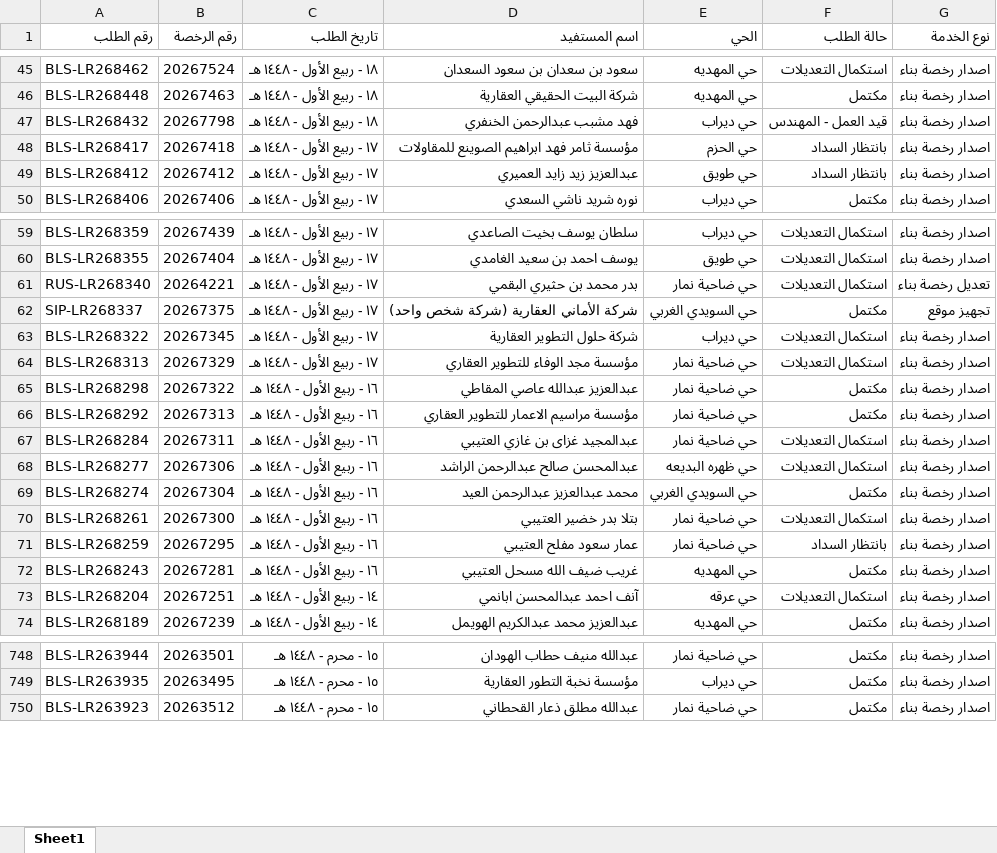
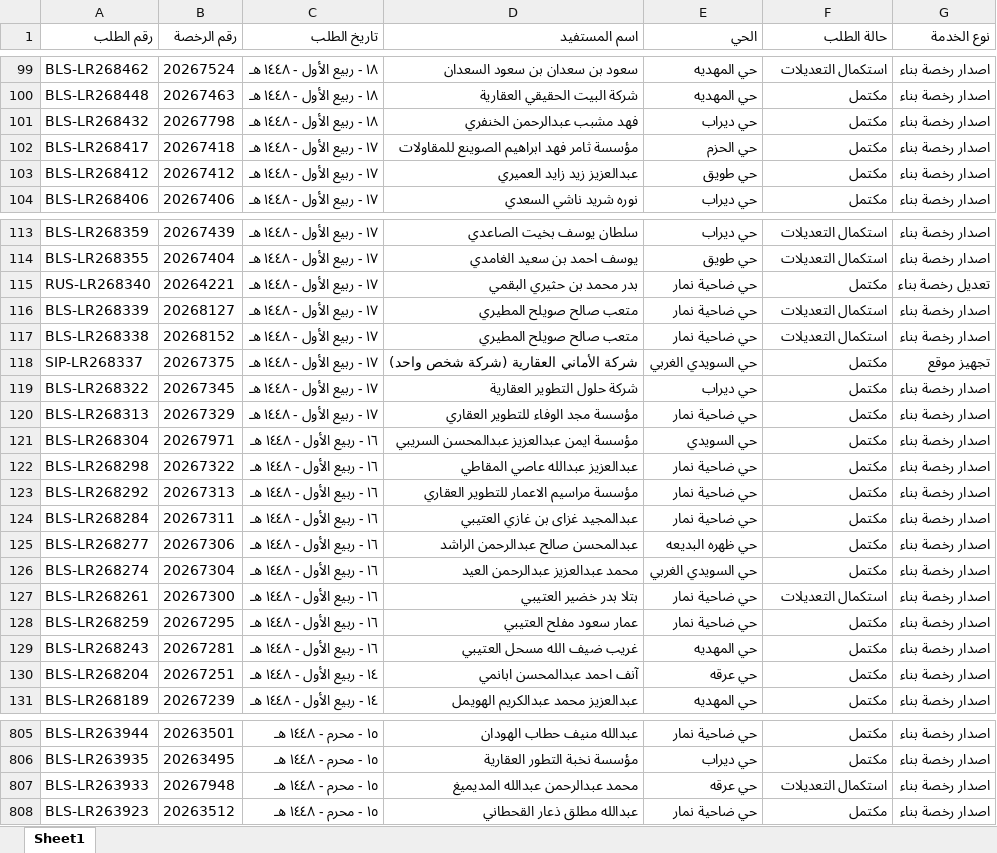
Before and after one commit to anafwest/rkhass-dashboard, an Excel workbook: ups_requests.xlsx, sheet Sheet1, drawn as a sheet; only a part is shown, gaps mark what is left out; values as stored, in another font and other column widths than the file's, no borders; addresses are those after the commit; the diff covers the shown part only; the diff names each change by its address in the sheet, - before the commit and + after, or states it on an @@ line.

```diff
--- a/ups_requests.xlsx (sheet Sheet1)
+++ b/ups_requests.xlsx (sheet Sheet1)
-F101 (حالة الطلب): قيد العمل - المهندس
+F101 (حالة الطلب): مكتمل
-F102:F103 (حالة الطلب): بانتظار السداد
+F102:F103 (حالة الطلب): مكتمل
-F115 (حالة الطلب): استكمال التعديلات
+F115 (حالة الطلب): مكتمل
+row 116: BLS-LR268339 | 20268127 | ١٧ - ربيع الأول - ١٤٤٨ هـ | متعب صالح صويلح المطيري | حي ضاحية نمار | استكمال التعديلات | اصدار رخصة بناء
+row 117: BLS-LR268338 | 20268152 | ١٧ - ربيع الأول - ١٤٤٨ هـ | متعب صالح صويلح المطيري | حي ضاحية نمار | استكمال التعديلات | اصدار رخصة بناء
-F119:F120 (حالة الطلب): استكمال التعديلات
+F119:F120 (حالة الطلب): مكتمل
+row 121: BLS-LR268304 | 20267971 | ١٦ - ربيع الأول - ١٤٤٨ هـ | مؤسسة ايمن عبدالعزيز عبدالمحسن السريبي | حي السويدي | مكتمل | اصدار رخصة بناء
-F124:F125 (حالة الطلب): استكمال التعديلات
+F124:F125 (حالة الطلب): مكتمل
-F128 (حالة الطلب): بانتظار السداد
+F128 (حالة الطلب): مكتمل
-F130 (حالة الطلب): استكمال التعديلات
+F130 (حالة الطلب): مكتمل
+row 807: BLS-LR263933 | 20267948 | ١٥ - محرم - ١٤٤٨ هـ | محمد عبدالرحمن عبدالله المديميغ | حي عرقه | استكمال التعديلات | اصدار رخصة بناء
```
Also changed, not shown: 54 added rows and 51 edited cells elsewhere in this sheet, 52 other files.
